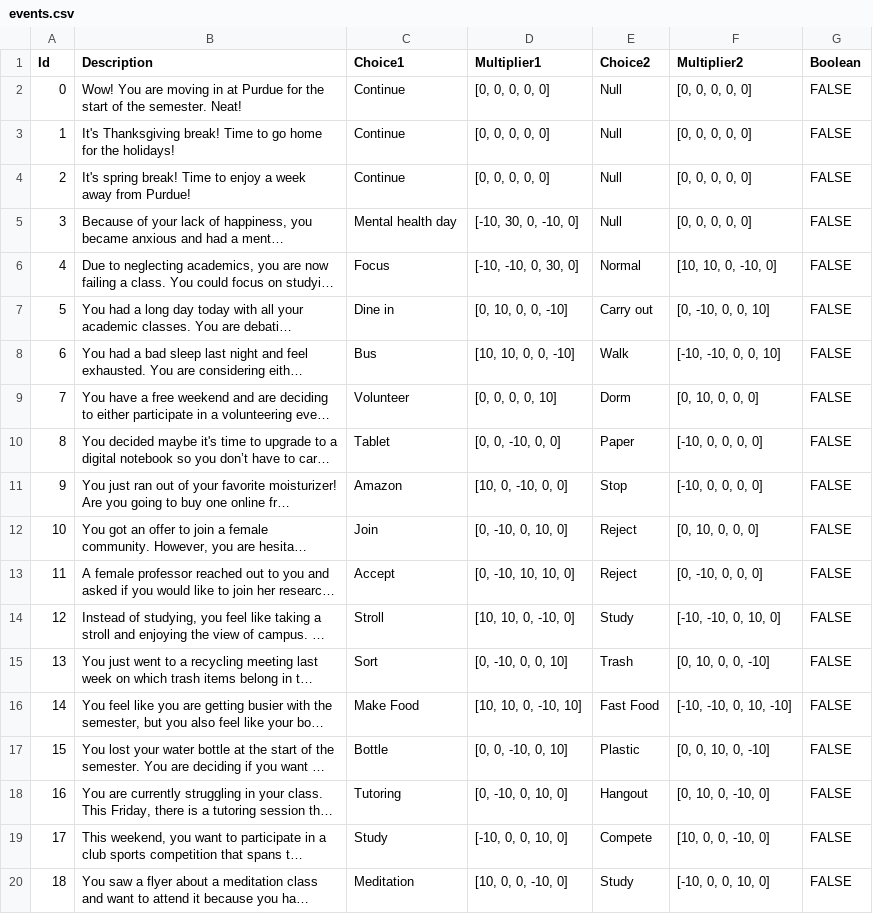
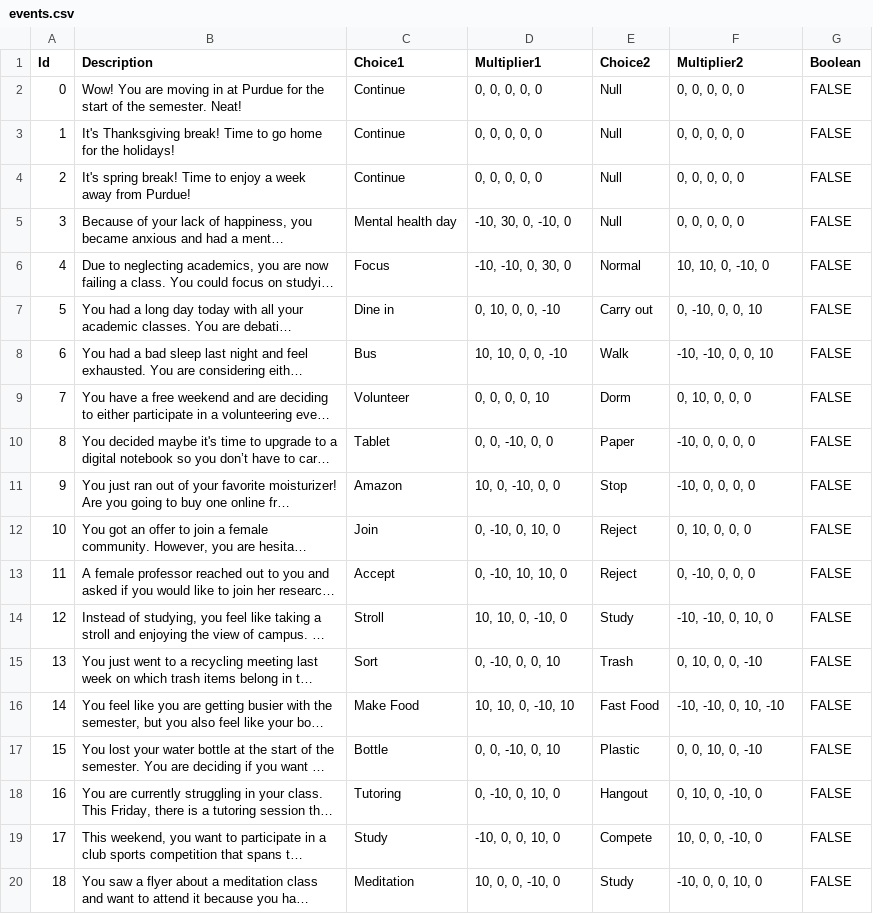
Before and after one commit to rgsierrav/PurdueEcoQuest, a CSV file: src/events.csv, drawn as a sheet; only a part is shown; long unchanged cells end in …; the diff covers the shown part only; the diff names each change by its address in the sheet, - before the commit and + after, or states it on an @@ line.

Commit message:
Update events.csv
Removed brackets from multipliers

```diff
--- a/src/events.csv
+++ b/src/events.csv
-D2:D4 (Multiplier1): [0, 0, 0, 0, 0]
+D2:D4 (Multiplier1): 0, 0, 0, 0, 0
-F2:F5 (Multiplier2): [0, 0, 0, 0, 0]
+F2:F5 (Multiplier2): 0, 0, 0, 0, 0
-D5 (Multiplier1): [-10, 30, 0, -10, 0]
+D5 (Multiplier1): -10, 30, 0, -10, 0
-D6 (Multiplier1): [-10, -10, 0, 30, 0]
+D6 (Multiplier1): -10, -10, 0, 30, 0
-F6 (Multiplier2): [10, 10, 0, -10, 0]
+F6 (Multiplier2): 10, 10, 0, -10, 0
-D7 (Multiplier1): [0, 10, 0, 0, -10]
+D7 (Multiplier1): 0, 10, 0, 0, -10
-F7 (Multiplier2): [0, -10, 0, 0, 10]
+F7 (Multiplier2): 0, -10, 0, 0, 10
-D8 (Multiplier1): [10, 10, 0, 0, -10]
+D8 (Multiplier1): 10, 10, 0, 0, -10
-F8 (Multiplier2): [-10, -10, 0, 0, 10]
+F8 (Multiplier2): -10, -10, 0, 0, 10
-D9 (Multiplier1): [0, 0, 0, 0, 10]
+D9 (Multiplier1): 0, 0, 0, 0, 10
-F9 (Multiplier2): [0, 10, 0, 0, 0]
+F9 (Multiplier2): 0, 10, 0, 0, 0
-D10 (Multiplier1): [0, 0, -10, 0, 0]
+D10 (Multiplier1): 0, 0, -10, 0, 0
-F10:F11 (Multiplier2): [-10, 0, 0, 0, 0]
+F10:F11 (Multiplier2): -10, 0, 0, 0, 0
-D11 (Multiplier1): [10, 0, -10, 0, 0]
+D11 (Multiplier1): 10, 0, -10, 0, 0
-D12 (Multiplier1): [0, -10, 0, 10, 0]
+D12 (Multiplier1): 0, -10, 0, 10, 0
-F12 (Multiplier2): [0, 10, 0, 0, 0]
+F12 (Multiplier2): 0, 10, 0, 0, 0
-D13 (Multiplier1): [0, -10, 10, 10, 0]
+D13 (Multiplier1): 0, -10, 10, 10, 0
-F13 (Multiplier2): [0, -10, 0, 0, 0]
+F13 (Multiplier2): 0, -10, 0, 0, 0
-D14 (Multiplier1): [10, 10, 0, -10, 0]
+D14 (Multiplier1): 10, 10, 0, -10, 0
-F14 (Multiplier2): [-10, -10, 0, 10, 0]
+F14 (Multiplier2): -10, -10, 0, 10, 0
-D15 (Multiplier1): [0, -10, 0, 0, 10]
+D15 (Multiplier1): 0, -10, 0, 0, 10
-F15 (Multiplier2): [0, 10, 0, 0, -10]
+F15 (Multiplier2): 0, 10, 0, 0, -10
-D16 (Multiplier1): [10, 10, 0, -10, 10]
+D16 (Multiplier1): 10, 10, 0, -10, 10
-F16 (Multiplier2): [-10, -10, 0, 10, -10]
+F16 (Multiplier2): -10, -10, 0, 10, -10
-D17 (Multiplier1): [0, 0, -10, 0, 10]
+D17 (Multiplier1): 0, 0, -10, 0, 10
-F17 (Multiplier2): [0, 0, 10, 0, -10]
+F17 (Multiplier2): 0, 0, 10, 0, -10
-D18 (Multiplier1): [0, -10, 0, 10, 0]
+D18 (Multiplier1): 0, -10, 0, 10, 0
-F18 (Multiplier2): [0, 10, 0, -10, 0]
+F18 (Multiplier2): 0, 10, 0, -10, 0
-D19 (Multiplier1): [-10, 0, 0, 10, 0]
+D19 (Multiplier1): -10, 0, 0, 10, 0
-F19 (Multiplier2): [10, 0, 0, -10, 0]
+F19 (Multiplier2): 10, 0, 0, -10, 0
-D20 (Multiplier1): [10, 0, 0, -10, 0]
+D20 (Multiplier1): 10, 0, 0, -10, 0
-F20 (Multiplier2): [-10, 0, 0, 10, 0]
+F20 (Multiplier2): -10, 0, 0, 10, 0
```
Also changed, not shown: 2 edited cells elsewhere in this file.
